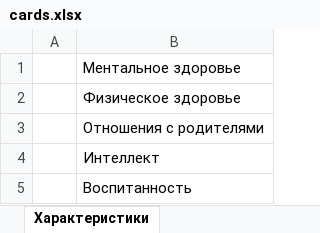
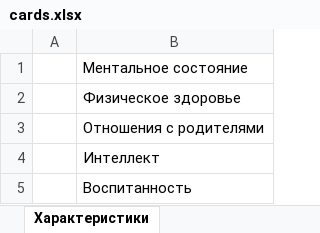
Before and after one commit to petmila/game_this_is_our_child, an Excel workbook: source/cards.xlsx, sheet Характеристики, drawn as a sheet; values as stored, in another font and other column widths than the file's, no borders; charts and pictures not drawn; the diff names each change by its address in the sheet, - before the commit and + after, or states it on an @@ line.

```diff
--- a/source/cards.xlsx (sheet Характеристики)
+++ b/source/cards.xlsx (sheet Характеристики)
-B1: Ментальное здоровье
+B1: Ментальное состояние
```
Also changed, not shown: sheet Ситуация, sheet Действие родителя, sheet Среда, 3 other files.
